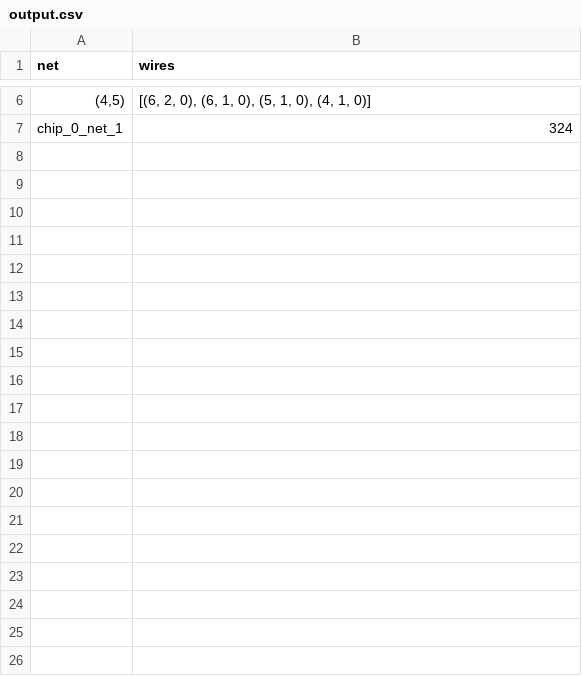
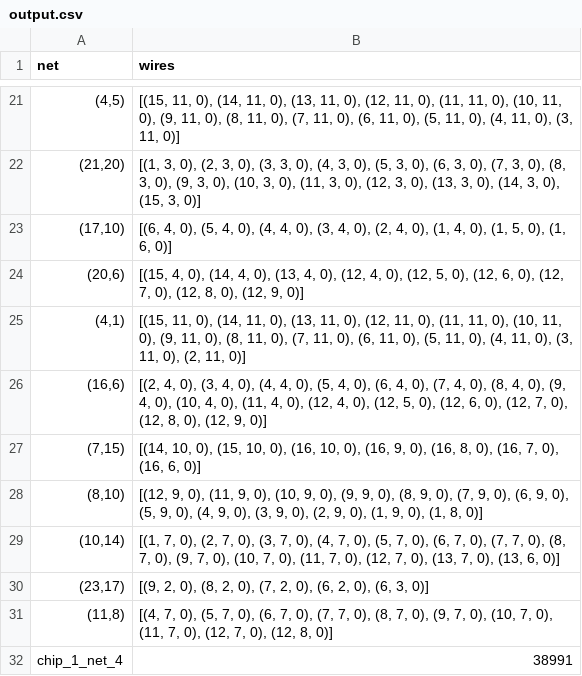
Before and after one commit to martijnreus/CircuitCrunchers, a CSV file: Code/output/output.csv, drawn as a sheet; only a part is shown, gaps mark what is left out; the diff covers the shown part only.

```diff
--- a/Code/output/output.csv
+++ b/Code/output/output.csv
@@ -6,2 +21,12 @@ net,wires
-"(4,5)","[(6, 2, 0), (6, 1, 0), (5, 1, 0), (4, 1, 0)]"
-chip_0_net_1,324
+"(4,5)","[(15, 11, 0), (14, 11, 0), (13, 11, 0), (12, 11, 0), (11, 11, 0), (10, 11, 0), (9, 11, 0), (8, 11, 0), (7, 11, 0), (6, 11, 0), (5, 11, 0), (4, 11, 0), (3, 11, 0)]"
+"(21,20)","[(1, 3, 0), (2, 3, 0), (3, 3, 0), (4, 3, 0), (5, 3, 0), (6, 3, 0), (7, 3, 0), (8, 3, 0), (9, 3, 0), (10, 3, 0), (11, 3, 0), (12, 3, 0), (13, 3, 0), (14, 3, 0), (15, 3, 0)]"
+"(17,10)","[(6, 4, 0), (5, 4, 0), (4, 4, 0), (3, 4, 0), (2, 4, 0), (1, 4, 0), (1, 5, 0), (1, 6, 0)]"
+"(20,6)","[(15, 4, 0), (14, 4, 0), (13, 4, 0), (12, 4, 0), (12, 5, 0), (12, 6, 0), (12, 7, 0), (12, 8, 0), (12, 9, 0)]"
+"(4,1)","[(15, 11, 0), (14, 11, 0), (13, 11, 0), (12, 11, 0), (11, 11, 0), (10, 11, 0), (9, 11, 0), (8, 11, 0), (7, 11, 0), (6, 11, 0), (5, 11, 0), (4, 11, 0), (3, 11, 0), (2, 11, 0)]"
+"(16,6)","[(2, 4, 0), (3, 4, 0), (4, 4, 0), (5, 4, 0), (6, 4, 0), (7, 4, 0), (8, 4, 0), (9, 4, 0), (10, 4, 0), (11, 4, 0), (12, 4, 0), (12, 5, 0), (12, 6, 0), (12, 7, 0), (12, 8, 0), (12, 9, 0)]"
+"(7,15)","[(14, 10, 0), (15, 10, 0), (16, 10, 0), (16, 9, 0), (16, 8, 0), (16, 7, 0), (16, 6, 0)]"
+"(8,10)","[(12, 9, 0), (11, 9, 0), (10, 9, 0), (9, 9, 0), (8, 9, 0), (7, 9, 0), (6, 9, 0), (5, 9, 0), (4, 9, 0), (3, 9, 0), (2, 9, 0), (1, 9, 0), (1, 8, 0)]"
+"(10,14)","[(1, 7, 0), (2, 7, 0), (3, 7, 0), (4, 7, 0), (5, 7, 0), (6, 7, 0), (7, 7, 0), (8, 7, 0), (9, 7, 0), (10, 7, 0), (11, 7, 0), (12, 7, 0), (13, 7, 0), (13, 6, 0)]"
+"(23,17)","[(9, 2, 0), (8, 2, 0), (7, 2, 0), (6, 2, 0), (6, 3, 0)]"
+"(11,8)","[(4, 7, 0), (5, 7, 0), (6, 7, 0), (7, 7, 0), (8, 7, 0), (9, 7, 0), (10, 7, 0), (11, 7, 0), (12, 7, 0), (12, 8, 0)]"
+chip_1_net_4,38991
```
Also changed, not shown: 19 added rows and 4 removed rows elsewhere in this file, 14 other files.
